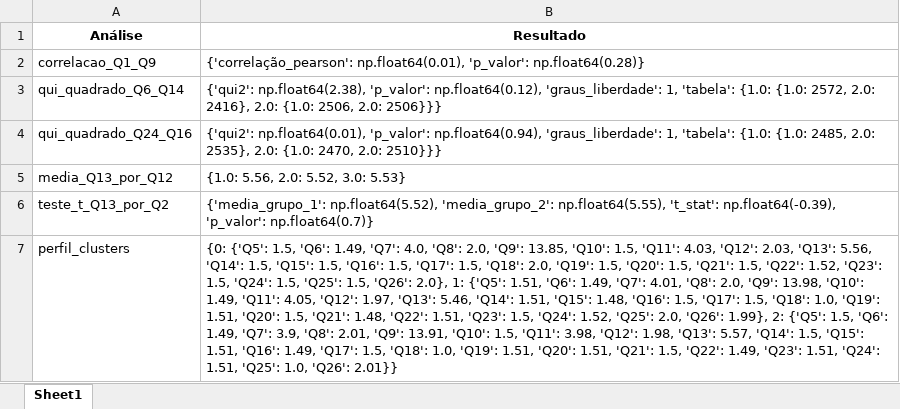
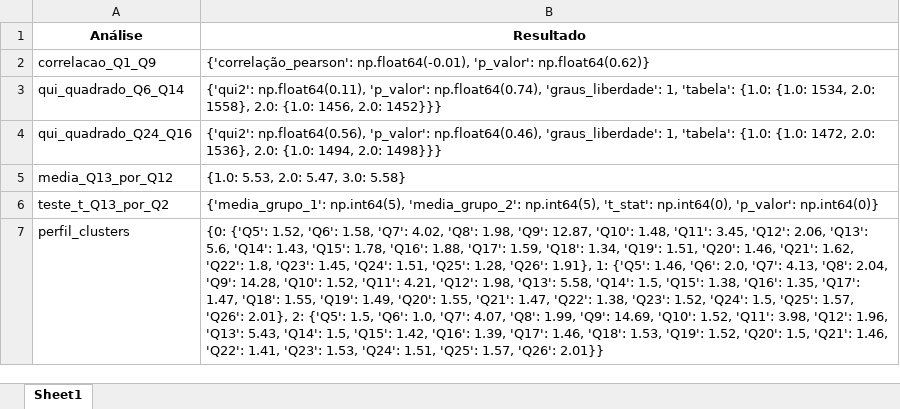
Before and after one commit to ian-zaque/EXA-709_estatistica, an Excel workbook: DB/resultados_relacionaveis.xlsx, sheet Sheet1, drawn as a sheet; values as stored, in another font and other column widths than the file's, no borders; the diff names each change by its address in the sheet, - before the commit and + after, or states it on an @@ line.

```diff
--- a/DB/resultados_relacionaveis.xlsx (sheet Sheet1)
+++ b/DB/resultados_relacionaveis.xlsx (sheet Sheet1)
-B2 (Resultado): {'correlação_pearson': np.float64(0.01), 'p_valor': np.float64(0.28)}
+B2 (Resultado): {'correlação_pearson': np.float64(-0.01), 'p_valor': np.float64(0.62)}
-B3 (Resultado): {'qui2': np.float64(2.38), 'p_valor': np.float64(0.12), 'graus_liberdade': 1, 'tabela': {1.0: {1.0: 2572, 2.0: 2416}, 2.0: {1.0: 2506, 2.0: 2506}}}
+B3 (Resultado): {'qui2': np.float64(0.11), 'p_valor': np.float64(0.74), 'graus_liberdade': 1, 'tabela': {1.0: {1.0: 1534, 2.0: 1558}, 2.0: {1.0: 1456, 2.0: 1452}}}
-B4 (Resultado): {'qui2': np.float64(0.01), 'p_valor': np.float64(0.94), 'graus_liberdade': 1, 'tabela': {1.0: {1.0: 2485, 2.0: 2535}, 2.0: {1.0: 2470, 2.0: 2510}}}
+B4 (Resultado): {'qui2': np.float64(0.56), 'p_valor': np.float64(0.46), 'graus_liberdade': 1, 'tabela': {1.0: {1.0: 1472, 2.0: 1536}, 2.0: {1.0: 1494, 2.0: 1498}}}
-B5 (Resultado): {1.0: 5.56, 2.0: 5.52, 3.0: 5.53}
+B5 (Resultado): {1.0: 5.53, 2.0: 5.47, 3.0: 5.58}
-B6 (Resultado): {'media_grupo_1': np.float64(5.52), 'media_grupo_2': np.float64(5.55), 't_stat': np.float64(-0.39), 'p_valor': np.float64(0.7)}
+B6 (Resultado): {'media_grupo_1': np.int64(5), 'media_grupo_2': np.int64(5), 't_stat': np.int64(0), 'p_valor': np.int64(0)}
-B7 (Resultado): {0: {'Q5': 1.5, 'Q6': 1.49, 'Q7': 4.0, 'Q8': 2.0, 'Q9': 13.85, 'Q10': 1.5, 'Q11': 4.03, 'Q12': 2.03, 'Q13': 5.56, 'Q14': 1.5, 'Q15': 1.5, 'Q16': 1.5, 'Q17': 1.5, 'Q18': 2.0, 'Q19': 1.5, 'Q20': 1.5, 'Q21': 1.5, 'Q22': 1.52, 'Q23': 1.5, 'Q24': 1.5, 'Q25': 1.5, 'Q26': 2.0}, 1: {'Q5': 1.51, 'Q6': 1.49, 'Q7': 4.01, 'Q8': 2.0, 'Q9': 13.98, 'Q10': 1.49, 'Q11': 4.05, 'Q12': 1.97, 'Q13': 5.46, 'Q14': 1.51, 'Q15': 1.48, 'Q16': 1.5, 'Q17': 1.5, 'Q18': 1.0, 'Q19': 1.51, 'Q20': 1.5, 'Q21': 1.48, 'Q22': 1.51, 'Q23': 1.5, 'Q24': 1.52, 'Q25': 2.0, 'Q26': 1.99}, 2: {'Q5': 1.5, 'Q6': 1.49, 'Q7': 3.9, 'Q8': 2.01, 'Q9': 13.91, 'Q10': 1.5, 'Q11': 3.98, 'Q12': 1.98, 'Q13': 5.57, 'Q14': 1.5, 'Q15': 1.51, 'Q16': 1.49, 'Q17': 1.5, 'Q18': 1.0, 'Q19': 1.51, 'Q20': 1.51, 'Q21': 1.5, 'Q22': 1.49, 'Q23': 1.51, 'Q24': 1.51, 'Q25': 1.0, 'Q26': 2.01}}
+B7 (Resultado): {0: {'Q5': 1.52, 'Q6': 1.58, 'Q7': 4.02, 'Q8': 1.98, 'Q9': 12.87, 'Q10': 1.48, 'Q11': 3.45, 'Q12': 2.06, 'Q13': 5.6, 'Q14': 1.43, 'Q15': 1.78, 'Q16': 1.88, 'Q17': 1.59, 'Q18': 1.34, 'Q19': 1.51, 'Q20': 1.46, 'Q21': 1.62, 'Q22': 1.8, 'Q23': 1.45, 'Q24': 1.51, 'Q25': 1.28, 'Q26': 1.91}, 1: {'Q5': 1.46, 'Q6': 2.0, 'Q7': 4.13, 'Q8': 2.04, 'Q9': 14.28, 'Q10': 1.52, 'Q11': 4.21, 'Q12': 1.98, 'Q13': 5.58, 'Q14': 1.5, 'Q15': 1.38, 'Q16': 1.35, 'Q17': 1.47, 'Q18': 1.55, 'Q19': 1.49, 'Q20': 1.55, 'Q21': 1.47, 'Q22': 1.38, 'Q23': 1.52, 'Q24': 1.5, 'Q25': 1.57, 'Q26': 2.01}, 2: {'Q5': 1.5, 'Q6': 1.0, 'Q7': 4.07, 'Q8': 1.99, 'Q9': 14.69, 'Q10': 1.52, 'Q11': 3.98, 'Q12': 1.96, 'Q13': 5.43, 'Q14': 1.5, 'Q15': 1.42, 'Q16': 1.39, 'Q17': 1.46, 'Q18': 1.53, 'Q19': 1.52, 'Q20': 1.5, 'Q21': 1.46, 'Q22': 1.41, 'Q23': 1.53, 'Q24': 1.51, 'Q25': 1.57, 'Q26': 2.01}}
```
Also changed, not shown: DB/resultados_quantitativos.xlsx, 58 other files.
